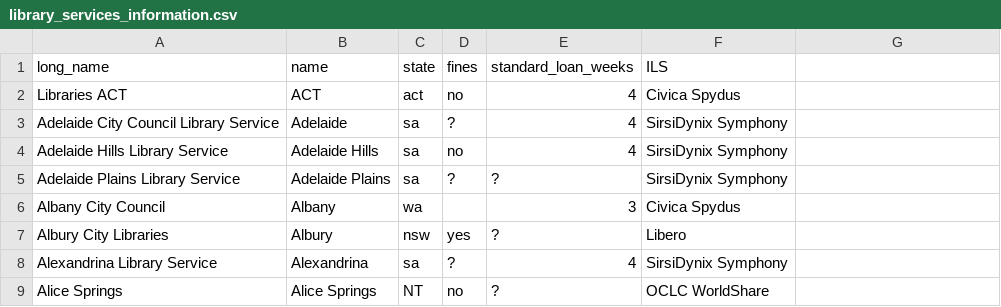
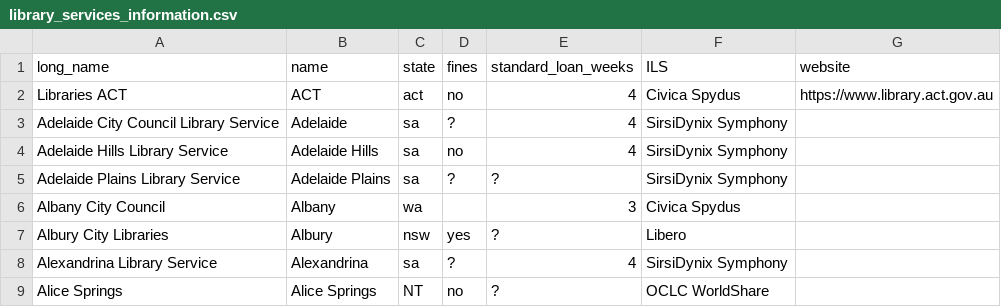
Before and after one commit to hughrun/public_library_map, a CSV file: website/data/library_services_information.csv, drawn as a sheet; only a part is shown.

Commit message:
add website column to csv
 Add website column to library_services_information.csv and an entry for ACT

```diff
--- a/website/data/library_services_information.csv
+++ b/website/data/library_services_information.csv
@@ -1,3 +1,3 @@
-long_name,name,state,fines,standard_loan_weeks,ILS,
-Libraries ACT,ACT,act,no,4,Civica Spydus,
+long_name,name,state,fines,standard_loan_weeks,ILS,website
+Libraries ACT,ACT,act,no,4,Civica Spydus,https://www.library.act.gov.au
 Adelaide City Council Library Service ,Adelaide,sa,?,4,SirsiDynix Symphony,
```
